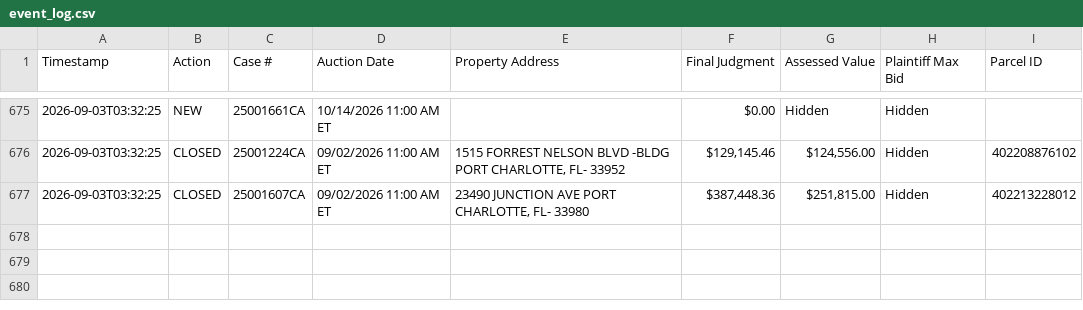
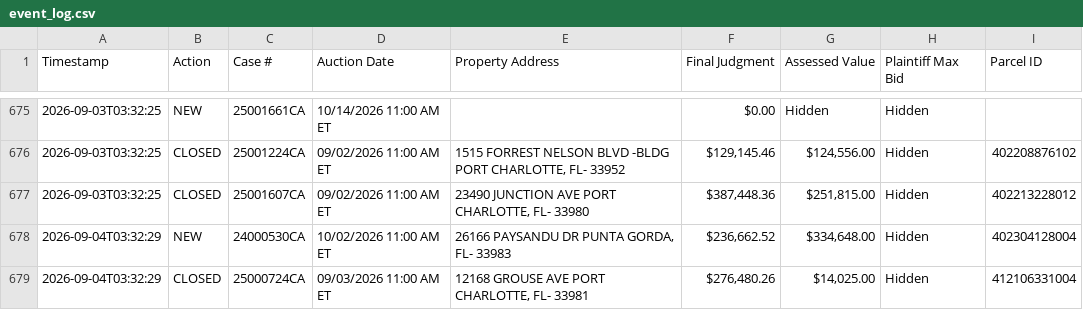
Before and after one commit to figlesias7/realforeclose-charlotte, a CSV file: data/event_log.csv, drawn as a sheet; only a part is shown, gaps mark what is left out; the diff names each change by its address in the sheet, - before the commit and + after, or states it on an @@ line.

```diff
--- a/data/event_log.csv
+++ b/data/event_log.csv
+row 678: 2026-09-04T03:32:29 | NEW | 24000530CA | 10/02/2026 11:00 AM ET | 26166 PAYSANDU DR PUNTA GORDA, FL- 33983 | $236,662.52 | $334,648.00 | Hidden | 402304128004
+row 679: 2026-09-04T03:32:29 | CLOSED | 25000724CA | 09/03/2026 11:00 AM ET | 12168 GROUSE AVE PORT CHARLOTTE, FL- 33981 | $276,480.26 | $14,025.00 | Hidden | 412106331004
```
Also changed, not shown: 3 other files.
